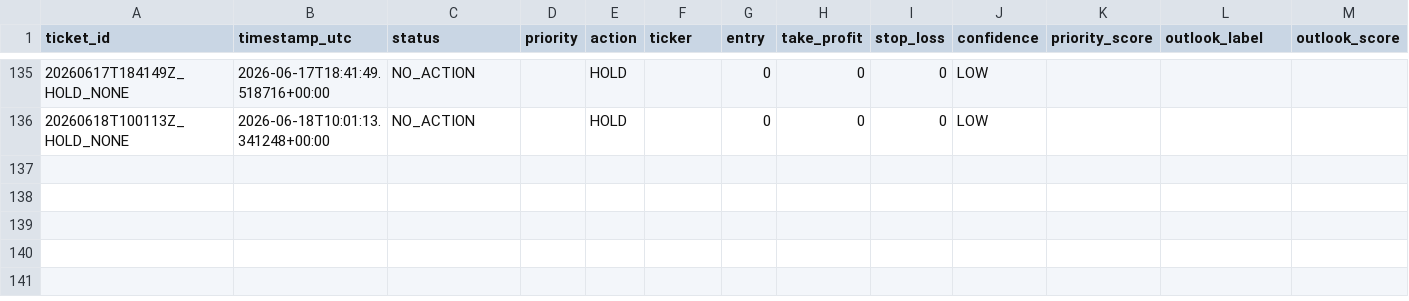
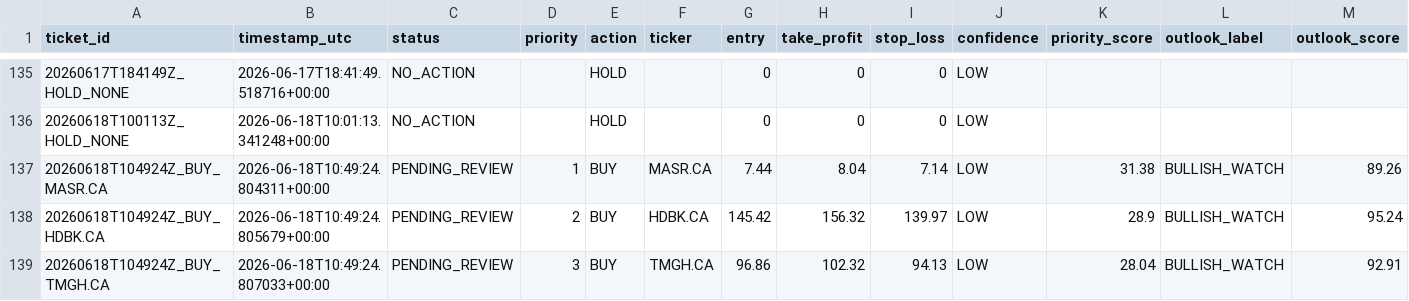
Before and after one commit to Philopater-Ayman/egx-telegram-scanner, a CSV file: action_tickets.csv, drawn as a sheet; only a part is shown, gaps mark what is left out; rows hold the shown columns only; the diff names each change by its address in the sheet, - before the commit and + after, or states it on an @@ line.

```diff
--- a/action_tickets.csv
+++ b/action_tickets.csv
+row 137: 20260618T104924Z_BUY_MASR.CA | 2026-06-18T10:49:24.804311+00:00 | PENDING_REVIEW | 1 | BUY | MASR.CA | 7.44 | 8.04 | 7.14 | LOW | 31.38 | BULLISH_WATCH | 89.26
+row 138: 20260618T104924Z_BUY_HDBK.CA | 2026-06-18T10:49:24.805679+00:00 | PENDING_REVIEW | 2 | BUY | HDBK.CA | 145.42 | 156.32 | 139.97 | LOW | 28.9 | BULLISH_WATCH | 95.24
+row 139: 20260618T104924Z_BUY_TMGH.CA | 2026-06-18T10:49:24.807033+00:00 | PENDING_REVIEW | 3 | BUY | TMGH.CA | 96.86 | 102.32 | 94.13 | LOW | 28.04 | BULLISH_WATCH | 92.91
```
Also changed, not shown: data_quality.csv, indicators.csv, 8 other files.
